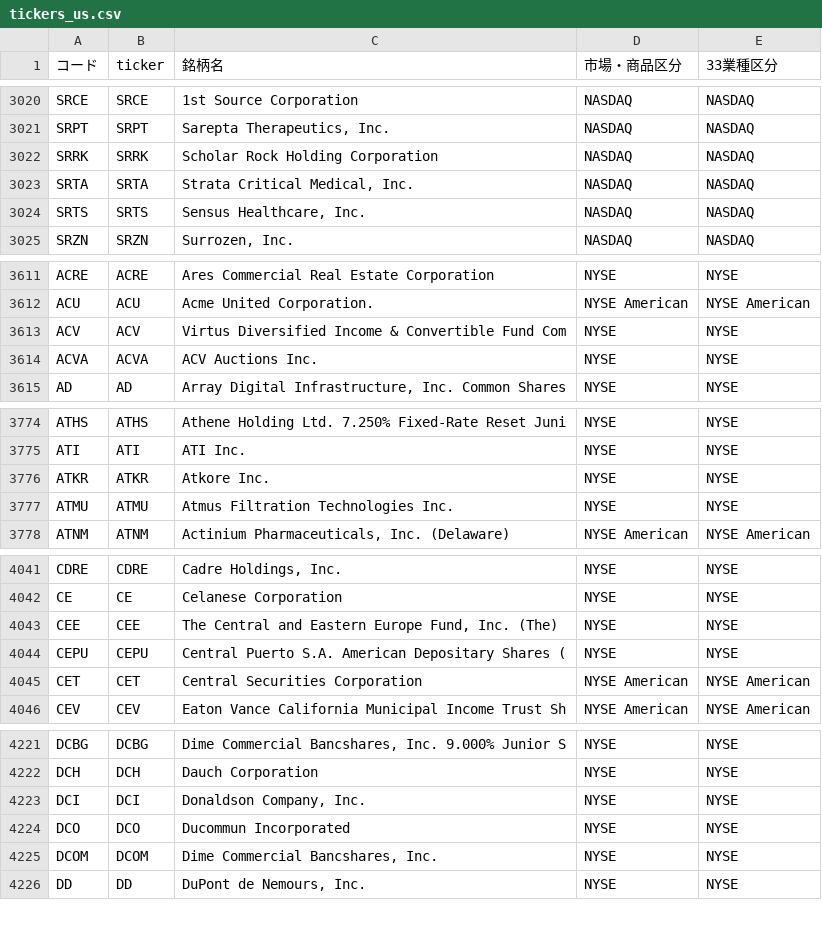
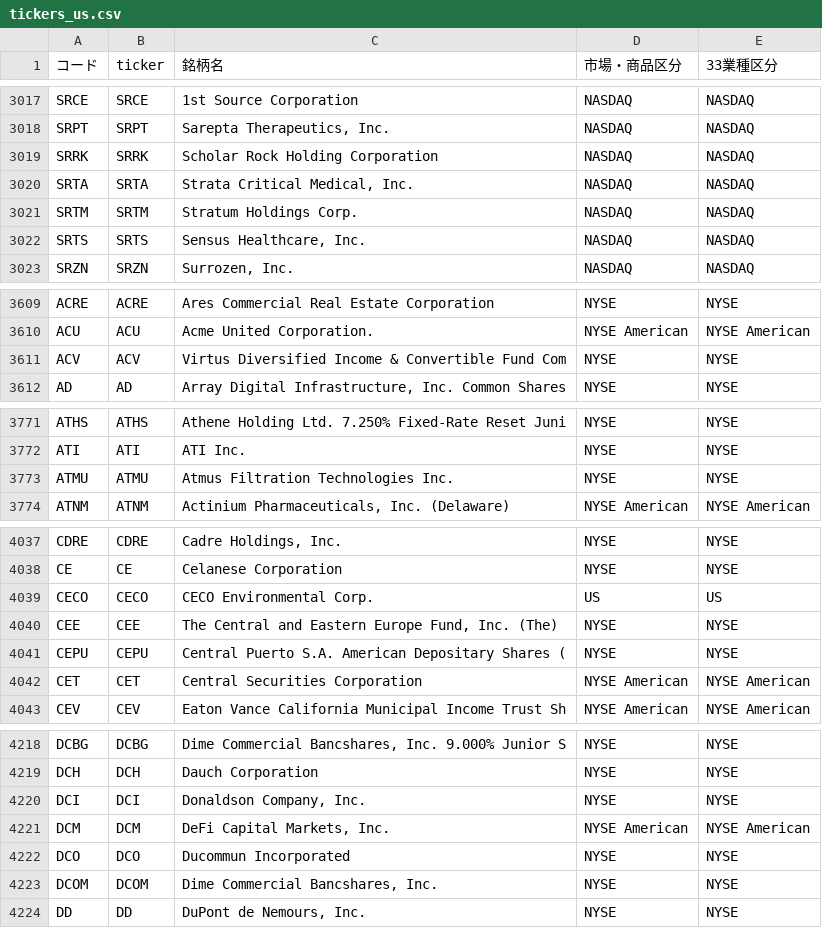
Before and after one commit to mnghfxiidm4ad-rgb/Stock-Price-Heat-Map, a CSV file: lists/tickers_us.csv, drawn as a sheet; only a part is shown, gaps mark what is left out; the diff covers the shown part only.

```diff
--- a/lists/tickers_us.csv
+++ b/lists/tickers_us.csv
@@ -3023,2 +3020,3 @@ SRRK,SRRK,Scholar Rock Holding Corporation,NASDAQ,NASDAQ
 SRTA,SRTA,"Strata Critical Medical, Inc.",NASDAQ,NASDAQ
+SRTM,SRTM,Stratum Holdings Corp.,NASDAQ,NASDAQ
 SRTS,SRTS,"Sensus Healthcare, Inc.",NASDAQ,NASDAQ
@@ -3613,3 +3611,2 @@ ACU,ACU,Acme United Corporation.,NYSE American,NYSE American
 ACV,ACV,Virtus Diversified Income & Convertible Fund Com,NYSE,NYSE
-ACVA,ACVA,ACV Auctions Inc.,NYSE,NYSE
 AD,AD,"Array Digital Infrastructure, Inc. Common Shares",NYSE,NYSE
@@ -3775,3 +3772,2 @@ ATHS,ATHS,Athene Holding Ltd. 7.250% Fixed-Rate Reset Juni,NYSE,NYSE
 ATI,ATI,ATI Inc.,NYSE,NYSE
-ATKR,ATKR,Atkore Inc.,NYSE,NYSE
 ATMU,ATMU,Atmus Filtration Technologies Inc.,NYSE,NYSE
@@ -4042,2 +4038,3 @@ CDRE,CDRE,"Cadre Holdings, Inc.",NYSE,NYSE
 CE,CE,Celanese Corporation,NYSE,NYSE
+CECO,CECO,CECO Environmental Corp.,US,US
 CEE,CEE,"The Central and Eastern Europe Fund, Inc. (The)",NYSE,NYSE
@@ -4223,2 +4220,3 @@ DCH,DCH,Dauch Corporation,NYSE,NYSE
 DCI,DCI,"Donaldson Company, Inc.",NYSE,NYSE
+DCM,DCM,"DeFi Capital Markets, Inc.",NYSE American,NYSE American
 DCO,DCO,Ducommun Incorporated,NYSE,NYSE
```
Also changed, not shown: 2 added rows and 5 removed rows elsewhere in this file, 3 other files.
